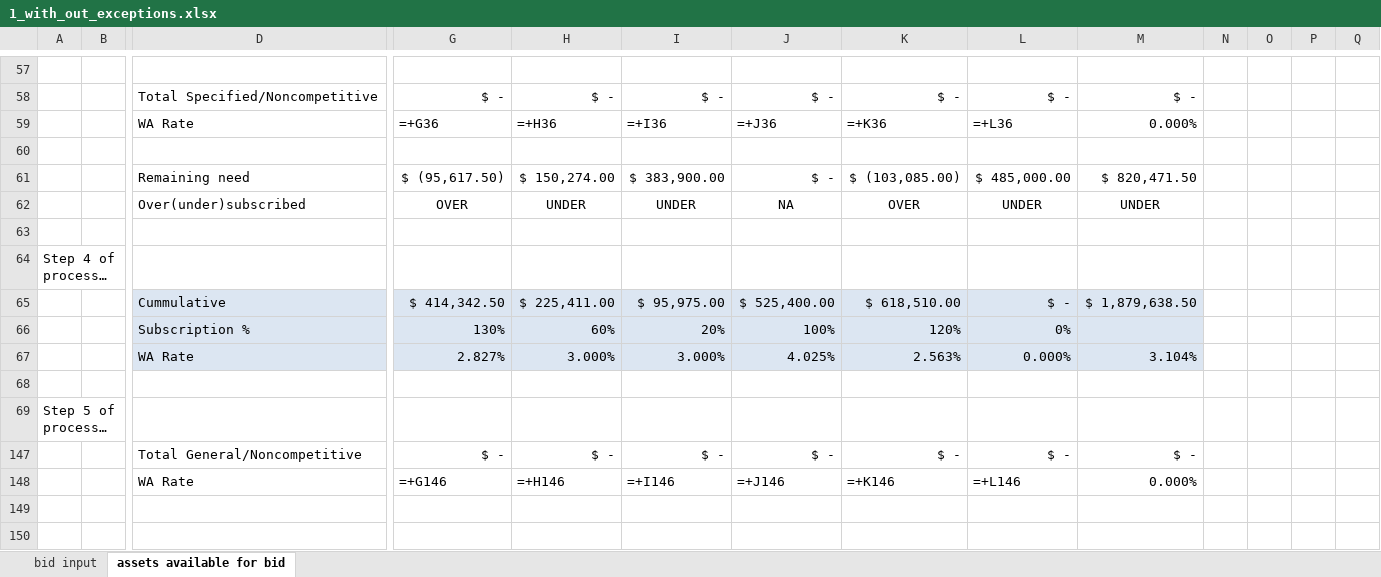
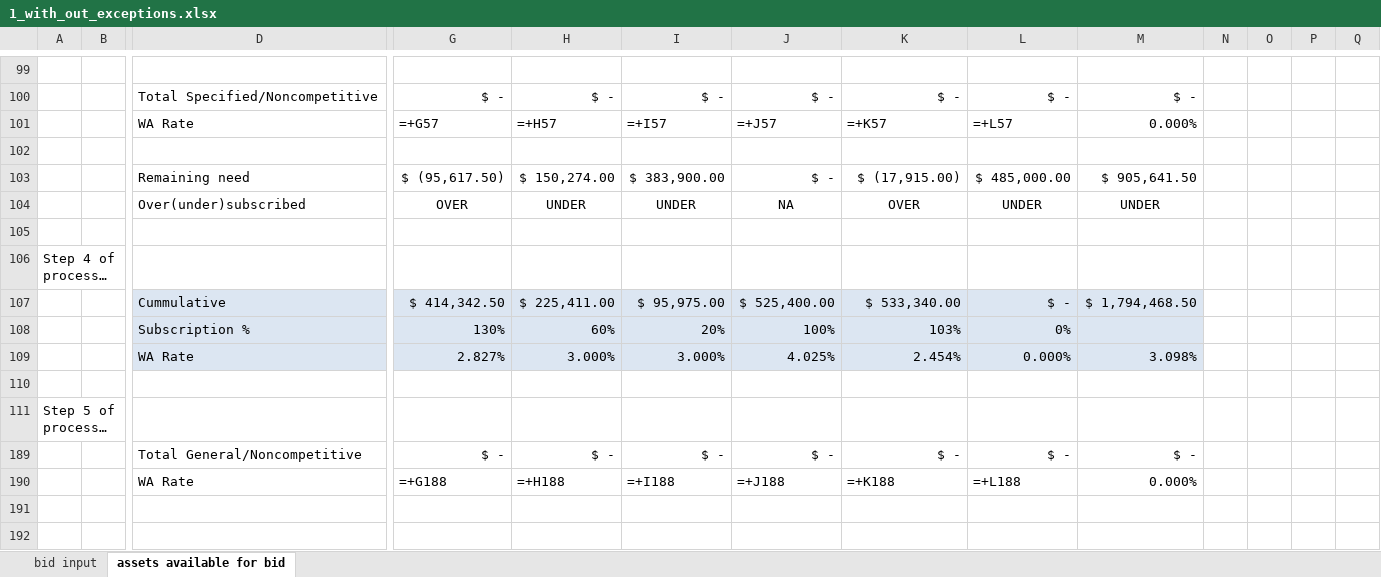
Before and after one commit to juanfe/xxjhgoiwueryo, an Excel workbook: doc/InOutEngine/1_with_out_exceptions.xlsx, sheet assets available for bid, drawn as a sheet; only a part is shown, gaps mark what is left out; long unchanged cells end in …; values as stored, in another font and other column widths than the file's, no borders; formulas without a stored value are shown as written; removed rows and columns are numbered as before the commit, all else as after; rows hold the shown columns only; the diff covers the shown part only; the diff names each change by its address in the sheet, - before the commit and + after, or states it on an @@ line.

```diff
--- a/doc/InOutEngine/1_with_out_exceptions.xlsx (sheet assets available for bid)
+++ b/doc/InOutEngine/1_with_out_exceptions.xlsx (sheet assets available for bid)
-row 59:  |  | WA Rate | =+G36 | =+H36 | =+I36 | =+J36 | =+K36 | =+L36 | 0.000%
+row 101:  |  | WA Rate | =+G57 | =+H57 | =+I57 | =+J57 | =+K57 | =+L57 | 0.000%
-K103: $ (103,085.00)
+K103: $ (17,915.00)
-M103: $ 820,471.50
+M103: $ 905,641.50
-K107: $ 618,510.00
+K107: $ 533,340.00
-M107: $ 1,879,638.50
+M107: $ 1,794,468.50
-K108: 120%
+K108: 103%
-K109: 2.563%
+K109: 2.454%
-M109: 3.104%
+M109: 3.098%
-row 148:  |  | WA Rate | =+G146 | =+H146 | =+I146 | =+J146 | =+K146 | =+L146 | 0.000%
+row 190:  |  | WA Rate | =+G188 | =+H188 | =+I188 | =+J188 | =+K188 | =+L188 | 0.000%
```
Also changed, not shown: 1 added row, 1 removed row and 20 edited cells elsewhere in this sheet, formulas that keep their value, hidden cells, 1 other file.
